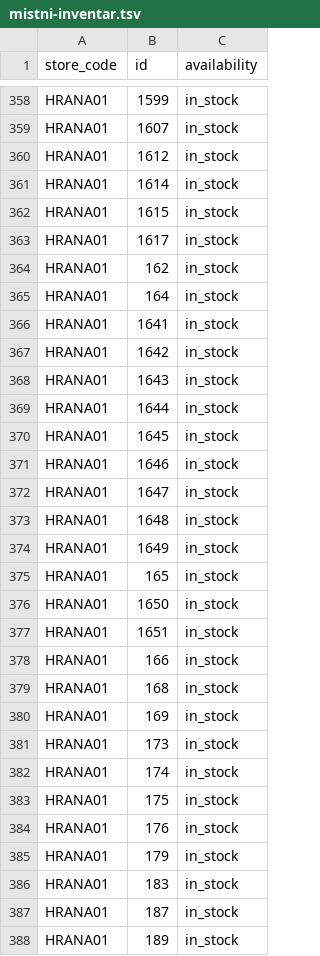
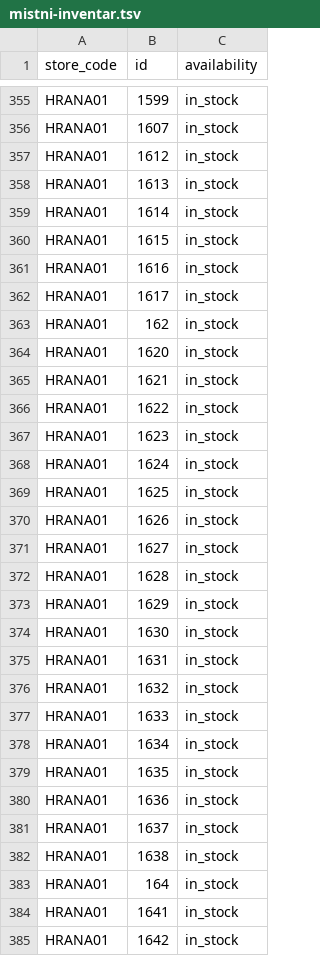
Before and after one commit to k8thegr8st/mistni-inventar, a TSV file: mistni-inventar.tsv, drawn as a sheet; only a part is shown, gaps mark what is left out; the shorter side is filled out with more unchanged rows; the diff covers the shown part only; the diff names each change by its address in the sheet, - before the commit and + after, or states it on an @@ line.

```diff
--- a/mistni-inventar.tsv
+++ b/mistni-inventar.tsv
+row 358: HRANA01 | 1613 | in_stock
+row 361: HRANA01 | 1616 | in_stock
+row 364: HRANA01 | 1620 | in_stock
+row 365: HRANA01 | 1621 | in_stock
+row 366: HRANA01 | 1622 | in_stock
+row 367: HRANA01 | 1623 | in_stock
+row 368: HRANA01 | 1624 | in_stock
+row 369: HRANA01 | 1625 | in_stock
+row 370: HRANA01 | 1626 | in_stock
+row 371: HRANA01 | 1627 | in_stock
+row 372: HRANA01 | 1628 | in_stock
+row 373: HRANA01 | 1629 | in_stock
+row 374: HRANA01 | 1630 | in_stock
+row 375: HRANA01 | 1631 | in_stock
+row 376: HRANA01 | 1632 | in_stock
+row 377: HRANA01 | 1633 | in_stock
+row 378: HRANA01 | 1634 | in_stock
+row 379: HRANA01 | 1635 | in_stock
+row 380: HRANA01 | 1636 | in_stock
+row 381: HRANA01 | 1637 | in_stock
+row 382: HRANA01 | 1638 | in_stock
```
Also changed, not shown: 21 added rows and 4 removed rows elsewhere in this file, oprava-nazvu.tsv.
